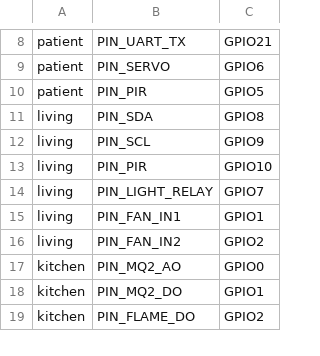
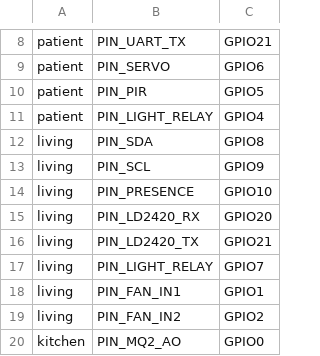
Before and after one commit to khoudang/aiot-care, a CSV file: docs/hardware/pinout.csv, drawn as a sheet; only a part is shown, gaps mark what is left out; the shorter side is filled out with more unchanged rows.

Commit message:
Update final patient and living-room pinout

```diff
--- a/docs/hardware/pinout.csv
+++ b/docs/hardware/pinout.csv
@@ -10,5 +10,8 @@ patient,PIN_SERVO,GPIO6
 patient,PIN_PIR,GPIO5
+patient,PIN_LIGHT_RELAY,GPIO4
 living,PIN_SDA,GPIO8
 living,PIN_SCL,GPIO9
-living,PIN_PIR,GPIO10
+living,PIN_PRESENCE,GPIO10
+living,PIN_LD2420_RX,GPIO20
+living,PIN_LD2420_TX,GPIO21
 living,PIN_LIGHT_RELAY,GPIO7
```
